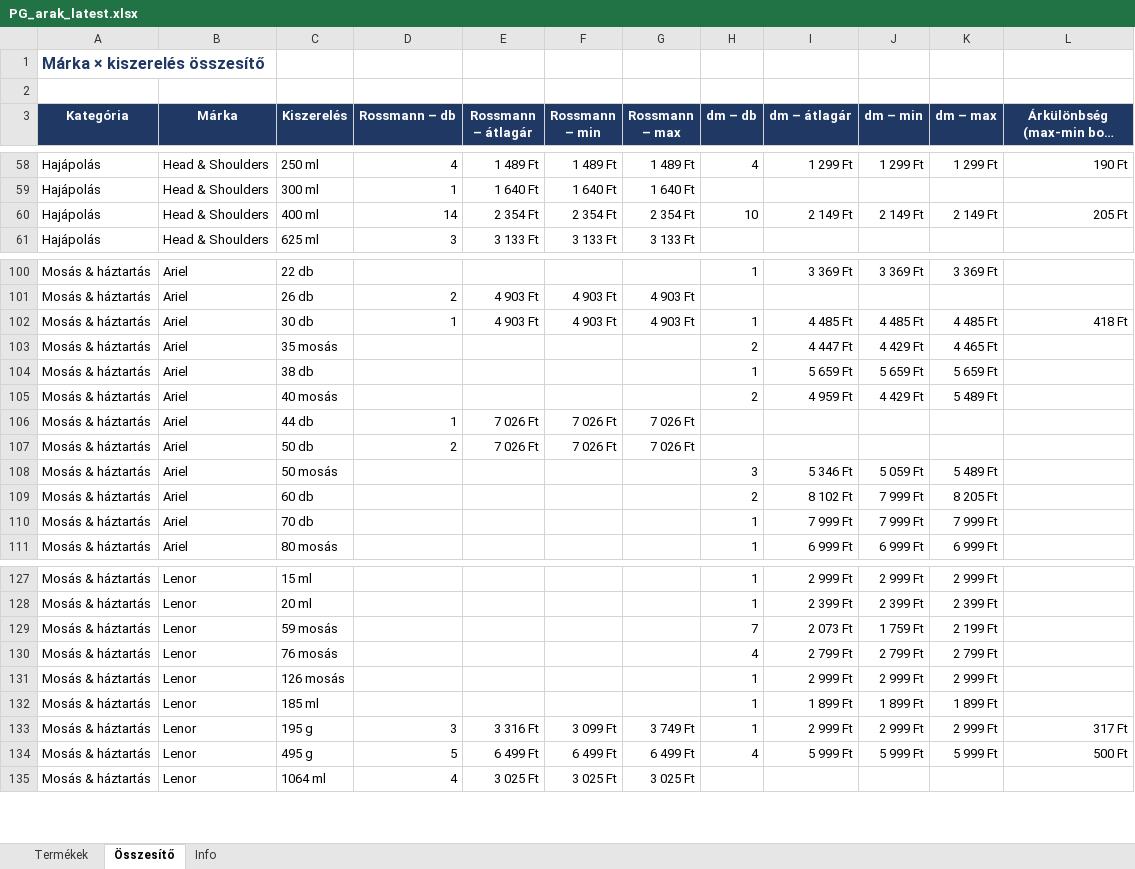
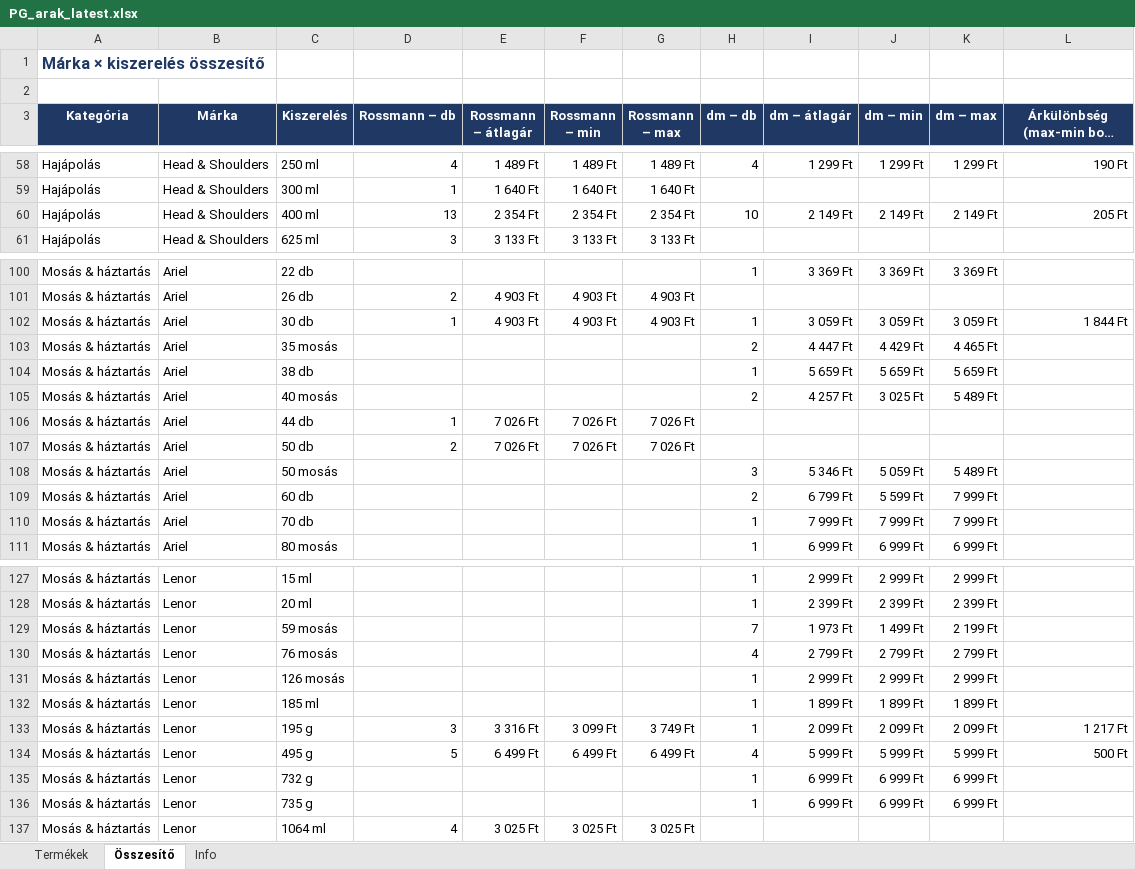
Before and after one commit to MatraBendi/Dm_Rsm_Scraper, an Excel workbook: docs/data/PG_arak_latest.xlsx, sheet Összesítő, drawn as a sheet; only a part is shown, gaps mark what is left out; long unchanged cells end in …; values as stored, in another font and other column widths than the file's, no borders; the diff covers the shown part only; the diff names each change by its address in the sheet, - before the commit and + after, or states it on an @@ line.

```diff
--- a/docs/data/PG_arak_latest.xlsx (sheet Összesítő)
+++ b/docs/data/PG_arak_latest.xlsx (sheet Összesítő)
-D60 (Rossmann – db): 14
+D60 (Rossmann – db): 13
-I102 (dm – átlagár): 4 485 Ft
+I102 (dm – átlagár): 3 059 Ft
-J102 (dm – min): 4 485 Ft
+J102 (dm – min): 3 059 Ft
-K102 (dm – max): 4 485 Ft
+K102 (dm – max): 3 059 Ft
-L102: 418 Ft
+L102: 1 844 Ft
-I105 (dm – átlagár): 4 959 Ft
+I105 (dm – átlagár): 4 257 Ft
-J105 (dm – min): 4 429 Ft
+J105 (dm – min): 3 025 Ft
-I109 (dm – átlagár): 8 102 Ft
+I109 (dm – átlagár): 6 799 Ft
-J109 (dm – min): 7 999 Ft
+J109 (dm – min): 5 599 Ft
-K109 (dm – max): 8 205 Ft
+K109 (dm – max): 7 999 Ft
-I129 (dm – átlagár): 2 073 Ft
+I129 (dm – átlagár): 1 973 Ft
-J129 (dm – min): 1 759 Ft
+J129 (dm – min): 1 499 Ft
-I133 (dm – átlagár): 2 999 Ft
+I133 (dm – átlagár): 2 099 Ft
-J133 (dm – min): 2 999 Ft
+J133 (dm – min): 2 099 Ft
-K133 (dm – max): 2 999 Ft
+K133 (dm – max): 2 099 Ft
-L133: 317 Ft
+L133: 1 217 Ft
+row 135: Mosás & háztartás | Lenor | 732 g |  |  |  |  | 1 | 6 999 Ft | 6 999 Ft | 6 999 Ft
+row 136: Mosás & háztartás | Lenor | 735 g |  |  |  |  | 1 | 6 999 Ft | 6 999 Ft | 6 999 Ft
```
Also changed, not shown: 13 edited cells elsewhere in this sheet, sheet Termékek, sheet Info, 4 other files.
